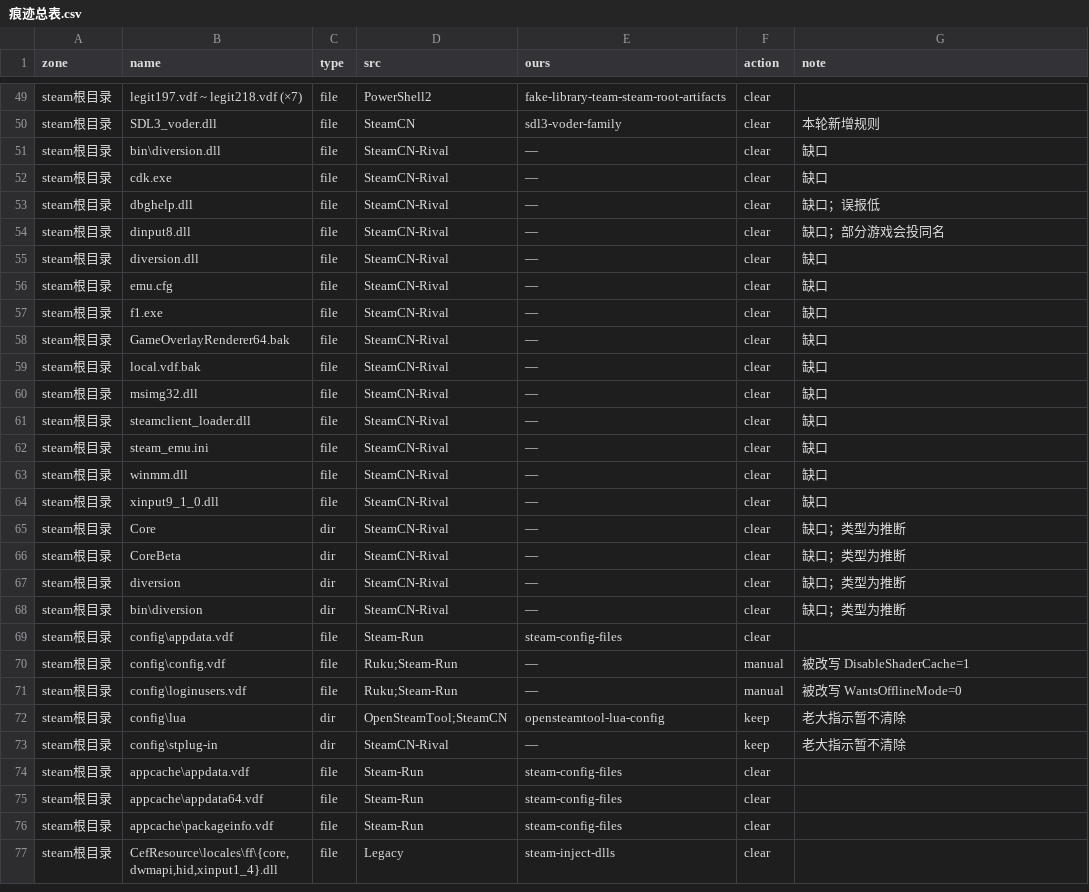
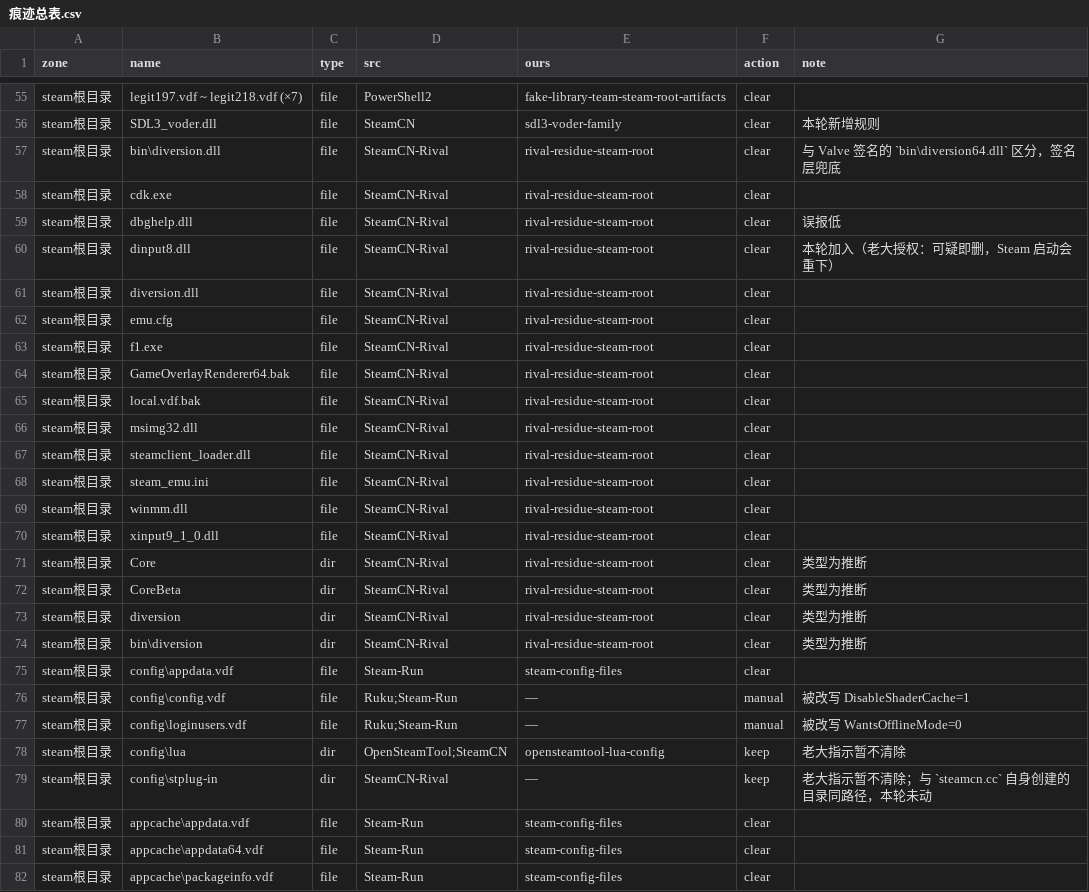
Before and after one commit to ZERONE2077/SteamSPA, a CSV file: data/痕迹总表.csv, drawn as a sheet; only a part is shown, gaps mark what is left out; the shorter side is filled out with more unchanged rows; the diff covers the shown part only.

Commit message:
fix: speed up scans and refresh Steam residue rules
- advance scan progress by unique action and cache repeated checks
- reuse one scheduled-task snapshot and expand environment variables
- protect Valve-signed official files and simplify cleanup labels
- add confirmed traces from the 139.196.146.200 sample
- auto-update the build date and add the lightweight maintenance guide

```diff
--- a/data/痕迹总表.csv
+++ b/data/痕迹总表.csv
@@ -50,20 +56,20 @@ steam根目录,legit197.vdf ~ legit218.vdf (×7),file,PowerShell2,fake-library-t
 steam根目录,SDL3_voder.dll,file,SteamCN,sdl3-voder-family,clear,本轮新增规则
-steam根目录,bin\diversion.dll,file,SteamCN-Rival,—,clear,缺口
-steam根目录,cdk.exe,file,SteamCN-Rival,—,clear,缺口
-steam根目录,dbghelp.dll,file,SteamCN-Rival,—,clear,缺口；误报低
-steam根目录,dinput8.dll,file,SteamCN-Rival,—,clear,缺口；部分游戏会投同名
-steam根目录,diversion.dll,file,SteamCN-Rival,—,clear,缺口
-steam根目录,emu.cfg,file,SteamCN-Rival,—,clear,缺口
-steam根目录,f1.exe,file,SteamCN-Rival,—,clear,缺口
-steam根目录,GameOverlayRenderer64.bak,file,SteamCN-Rival,—,clear,缺口
-steam根目录,local.vdf.bak,file,SteamCN-Rival,—,clear,缺口
-steam根目录,msimg32.dll,file,SteamCN-Rival,—,clear,缺口
-steam根目录,steamclient_loader.dll,file,SteamCN-Rival,—,clear,缺口
-steam根目录,steam_emu.ini,file,SteamCN-Rival,—,clear,缺口
-steam根目录,winmm.dll,file,SteamCN-Rival,—,clear,缺口
-steam根目录,xinput9_1_0.dll,file,SteamCN-Rival,—,clear,缺口
-steam根目录,Core,dir,SteamCN-Rival,—,clear,缺口；类型为推断
-steam根目录,CoreBeta,dir,SteamCN-Rival,—,clear,缺口；类型为推断
-steam根目录,diversion,dir,SteamCN-Rival,—,clear,缺口；类型为推断
-steam根目录,bin\diversion,dir,SteamCN-Rival,—,clear,缺口；类型为推断
+steam根目录,bin\diversion.dll,file,SteamCN-Rival,rival-residue-steam-root,clear,与 Valve 签名的 `bin\diversion64.dll` 区分，签名层兜底
+steam根目录,cdk.exe,file,SteamCN-Rival,rival-residue-steam-root,clear,
+steam根目录,dbghelp.dll,file,SteamCN-Rival,rival-residue-steam-root,clear,误报低
+steam根目录,dinput8.dll,file,SteamCN-Rival,rival-residue-steam-root,clear,本轮加入（老大授权：可疑即删，Steam 启动会重下）
+steam根目录,diversion.dll,file,SteamCN-Rival,rival-residue-steam-root,clear,
+steam根目录,emu.cfg,file,SteamCN-Rival,rival-residue-steam-root,clear,
+steam根目录,f1.exe,file,SteamCN-Rival,rival-residue-steam-root,clear,
+steam根目录,GameOverlayRenderer64.bak,file,SteamCN-Rival,rival-residue-steam-root,clear,
+steam根目录,local.vdf.bak,file,SteamCN-Rival,rival-residue-steam-root,clear,
+steam根目录,msimg32.dll,file,SteamCN-Rival,rival-residue-steam-root,clear,
+steam根目录,steamclient_loader.dll,file,SteamCN-Rival,rival-residue-steam-root,clear,
+steam根目录,steam_emu.ini,file,SteamCN-Rival,rival-residue-steam-root,clear,
+steam根目录,winmm.dll,file,SteamCN-Rival,rival-residue-steam-root,clear,
+steam根目录,xinput9_1_0.dll,file,SteamCN-Rival,rival-residue-steam-root,clear,
+steam根目录,Core,dir,SteamCN-Rival,rival-residue-steam-root,clear,类型为推断
+steam根目录,CoreBeta,dir,SteamCN-Rival,rival-residue-steam-root,clear,类型为推断
+steam根目录,diversion,dir,SteamCN-Rival,rival-residue-steam-root,clear,类型为推断
+steam根目录,bin\diversion,dir,SteamCN-Rival,rival-residue-steam-root,clear,类型为推断
 steam根目录,config\appdata.vdf,file,Steam-Run,steam-config-files,clear,
@@ -72,3 +78,3 @@ steam根目录,config\loginusers.vdf,file,Ruku;Steam-Run,—,manual,被改写 Wa
 steam根目录,config\lua,dir,OpenSteamTool;SteamCN,opensteamtool-lua-config,keep,老大指示暂不清除
-steam根目录,config\stplug-in,dir,SteamCN-Rival,—,keep,老大指示暂不清除
+steam根目录,config\stplug-in,dir,SteamCN-Rival,—,keep,老大指示暂不清除；与 `steamcn.cc` 自身创建的目录同路径，本轮未动
 steam根目录,appcache\appdata.vdf,file,Steam-Run,steam-config-files,clear,
```
Also changed, not shown: 12 added rows and 14 edited cells elsewhere in this file, 16 other files.
